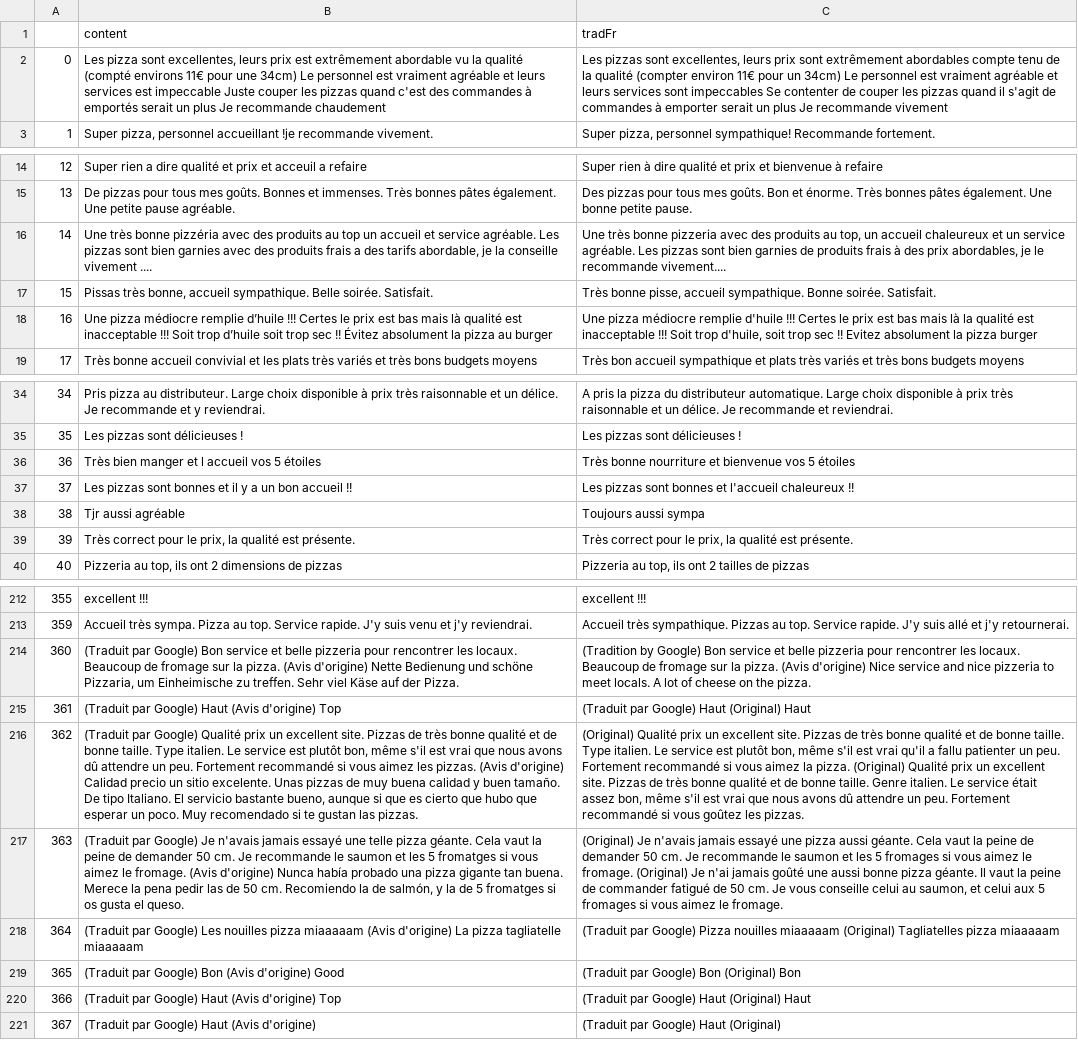
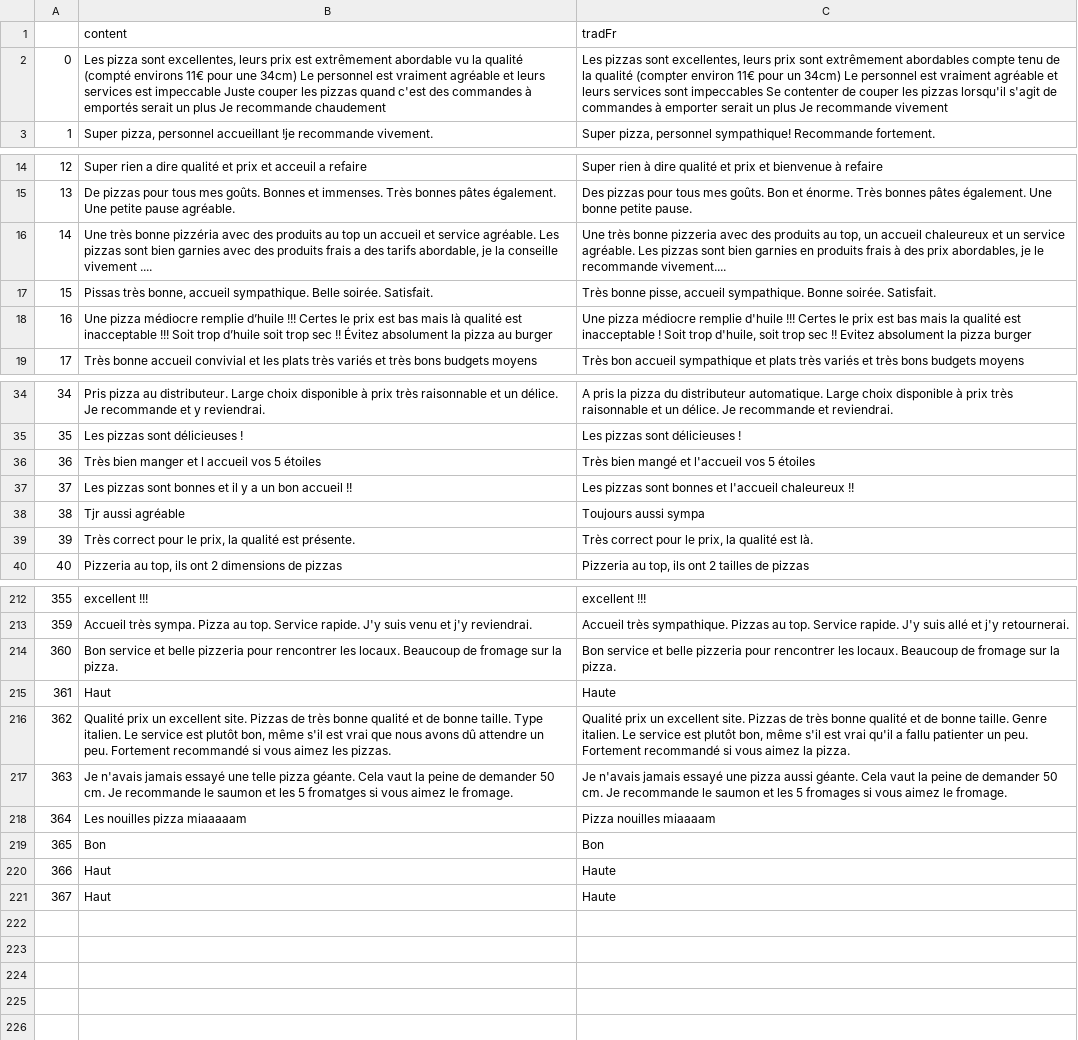
Before and after one commit to mell421/test, a CSV file: wordcloud/dfTrad.csv, drawn as a sheet; only a part is shown, gaps mark what is left out; the diff covers the shown part only; the diff names each change by its address in the sheet, - before the commit and + after, or states it on an @@ line.

```diff
--- a/wordcloud/dfTrad.csv
+++ b/wordcloud/dfTrad.csv
-C2 (tradFr): …les pizzas quand il s'agit de…
+C2 (tradFr): …les pizzas lorsqu'il s'agit de…
-C16 (tradFr): …bien garnies de produits frais…
+C16 (tradFr): …bien garnies en produits frais…
-C18 (tradFr): …bas mais là la qualité est inacceptable !!! Soit trop…
+C18 (tradFr): …bas mais la qualité est inacceptable ! Soit trop…
-C36 (tradFr): Très bonne nourriture et bienvenue vos 5 étoiles
+C36 (tradFr): Très bien mangé et l'accueil vos 5 étoiles
-C39 (tradFr): …qualité est présente.
+C39 (tradFr): …qualité est là.
-B214 (content): (Traduit par Google) Bon service et belle pizzeria pour rencontrer les locaux. Beaucoup de fromage sur la pizza. (Avis d'origine) Nette Bedienung und schöne Pizzaria, um Einheimische zu treffen. Sehr viel Käse auf der Pizza.
+B214 (content): Bon service et belle pizzeria pour rencontrer les locaux. Beaucoup de fromage sur la pizza.
-C214 (tradFr): (Tradition by Google) Bon service et belle pizzeria pour rencontrer les locaux. Beaucoup de fromage sur la pizza. (Avis d'origine) Nice service and nice pizzeria to meet locals. A lot of cheese on the pizza.
+C214 (tradFr): Bon service et belle pizzeria pour rencontrer les locaux. Beaucoup de fromage sur la pizza.
-B215 (content): (Traduit par Google) Haut (Avis d'origine) Top
+B215 (content): Haut
-C215 (tradFr): (Traduit par Google) Haut (Original) Haut
+C215 (tradFr): Haute
-B216 (content): (Traduit par Google) Qualité prix un excellent site. Pizzas de très bonne qualité et de bonne taille. Type italien. Le service est plutôt bon, même s'il est vrai que nous avons dû attendre un peu. Fortement recommandé si vous aimez les pizzas. (Avis d'origine) Calidad precio un sitio excelente. Unas pizzas de muy buena calidad y buen tamaño. De tipo Italiano. El servicio bastante bueno, aunque si que es cierto que hubo que esperar un poco. Muy recomendado si te gustan las pizzas.
+B216 (content): Qualité prix un excellent site. Pizzas de très bonne qualité et de bonne taille. Type italien. Le service est plutôt bon, même s'il est vrai que nous avons dû attendre un peu. Fortement recommandé si vous aimez les pizzas.
-C216 (tradFr): (Original) Qualité prix un excellent site. Pizzas de très bonne qualité et de bonne taille. Type italien. Le service est plutôt bon, même s'il est vrai qu'il a fallu patienter un peu. Fortement recommandé si vous aimez la pizza. (Original) Qualité prix un excellent site. Pizzas de très bonne qualité et de bonne taille. Genre italien. Le service était assez bon, même s'il est vrai que nous avons dû attendre un peu. Fortement recommandé si vous goûtez les pizzas.
+C216 (tradFr): Qualité prix un excellent site. Pizzas de très bonne qualité et de bonne taille. Genre italien. Le service est plutôt bon, même s'il est vrai qu'il a fallu patienter un peu. Fortement recommandé si vous aimez la pizza.
-B217 (content): (Traduit par Google) Je n'avais jamais essayé une telle pizza géante. Cela vaut la peine de demander 50 cm. Je recommande le saumon et les 5 fromatges si vous aimez le fromage. (Avis d'origine) Nunca había probado una pizza gigante tan buena. Merece la pena pedir las de 50 cm. Recomiendo la de salmón, y la de 5 fromatges si os gusta el queso.
+B217 (content): Je n'avais jamais essayé une telle pizza géante. Cela vaut la peine de demander 50 cm. Je recommande le saumon et les 5 fromatges si vous aimez le fromage.
-C217 (tradFr): (Original) Je n'avais jamais essayé une pizza aussi géante. Cela vaut la peine de demander 50 cm. Je recommande le saumon et les 5 fromages si vous aimez le fromage. (Original) Je n'ai jamais goûté une aussi bonne pizza géante. Il vaut la peine de commander fatigué de 50 cm. Je vous conseille celui au saumon, et celui aux 5 fromages…
+C217 (tradFr): Je n'avais jamais essayé une pizza aussi géante. Cela vaut la peine de demander 50 cm. Je recommande le saumon et les 5 fromages…
-B218 (content): (Traduit par Google) Les nouilles pizza miaaaaam (Avis d'origine) La pizza tagliatelle miaaaaam
+B218 (content): Les nouilles pizza miaaaaam
-C218 (tradFr): (Traduit par Google) Pizza nouilles miaaaaam (Original) Tagliatelles pizza miaaaaam
+C218 (tradFr): Pizza nouilles miaaaam
-B219 (content): (Traduit par Google) Bon (Avis d'origine) Good
+B219 (content): Bon
-C219 (tradFr): (Traduit par Google) Bon (Original) Bon
+C219 (tradFr): Bon
-B220 (content): (Traduit par Google) Haut (Avis d'origine) Top
+B220 (content): Haut
-C220 (tradFr): (Traduit par Google) Haut (Original) Haut
+C220 (tradFr): Haute
-B221 (content): (Traduit par Google) Haut (Avis d'origine)
+B221 (content): Haut
-C221 (tradFr): (Traduit par Google) Haut (Original)
+C221 (tradFr): Haute
```
Also changed, not shown: 6 edited cells elsewhere in this file, wordcloud/dfCommPos.csv, wordcloud/dfRating.csv, 18 other files.
